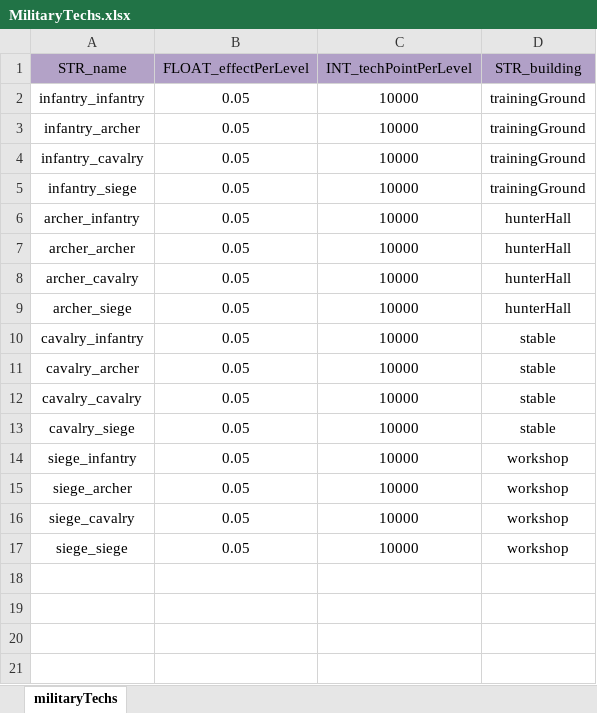
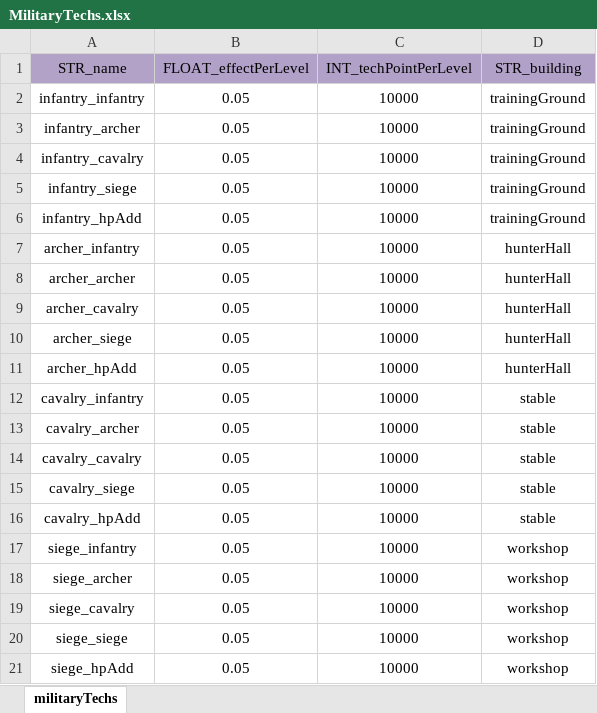
Before and after one commit to ModunZhang/kod_client, an Excel workbook: gameData/shared/MilitaryTechs.xlsx, sheet militaryTechs, drawn as a sheet; values as stored, in another font and other column widths than the file's, no borders; the diff names each change by its address in the sheet, - before the commit and + after, or states it on an @@ line.

```diff
--- a/gameData/shared/MilitaryTechs.xlsx (sheet militaryTechs)
+++ b/gameData/shared/MilitaryTechs.xlsx (sheet militaryTechs)
+row 6: infantry_hpAdd | 0.05 | 10000 | trainingGround
+row 11: archer_hpAdd | 0.05 | 10000 | hunterHall
+row 16: cavalry_hpAdd | 0.05 | 10000 | stable
+row 21: siege_hpAdd | 0.05 | 10000 | workshop
```
Also changed, not shown: gameData/shared/MilitaryTechLevelUp.xlsx, 28 other files.
